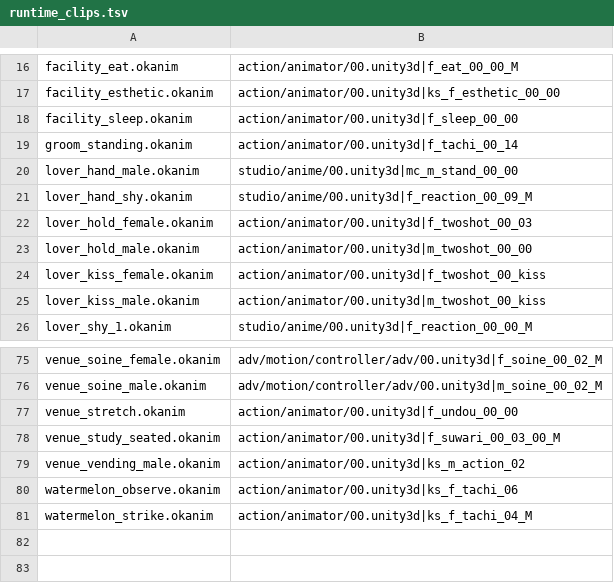
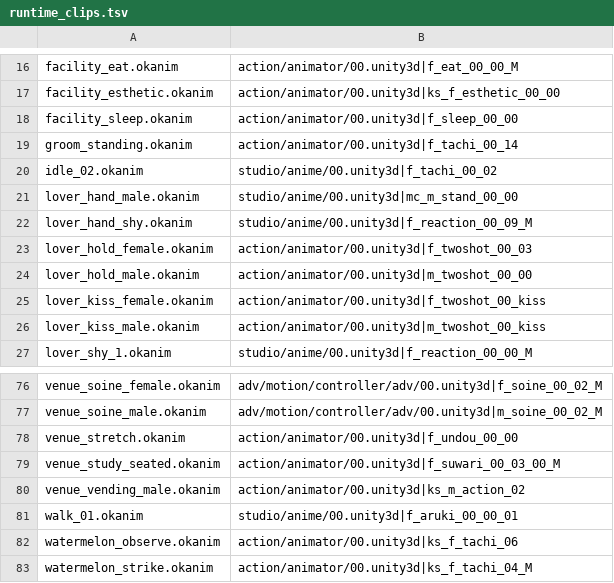
Before and after one commit to damody2026/OK_Studio, a TSV file: Tools/original_data/runtime_clips.tsv, drawn as a sheet; only a part is shown, gaps mark what is left out.

```diff
--- a/Tools/original_data/runtime_clips.tsv
+++ b/Tools/original_data/runtime_clips.tsv
@@ -19,2 +19,3 @@ facility_sleep.okanim	action/animator/00.unity3d|f_sleep_00_00
 groom_standing.okanim	action/animator/00.unity3d|f_tachi_00_14
+idle_02.okanim	studio/anime/00.unity3d|f_tachi_00_02
 lover_hand_male.okanim	studio/anime/00.unity3d|mc_m_stand_00_00
@@ -79,2 +80,3 @@ venue_study_seated.okanim	action/animator/00.unity3d|f_suwari_00_03_00_M
 venue_vending_male.okanim	action/animator/00.unity3d|ks_m_action_02
+walk_01.okanim	studio/anime/00.unity3d|f_aruki_00_00_01
 watermelon_observe.okanim	action/animator/00.unity3d|ks_f_tachi_06
```
Also changed, not shown: 25 other files.
